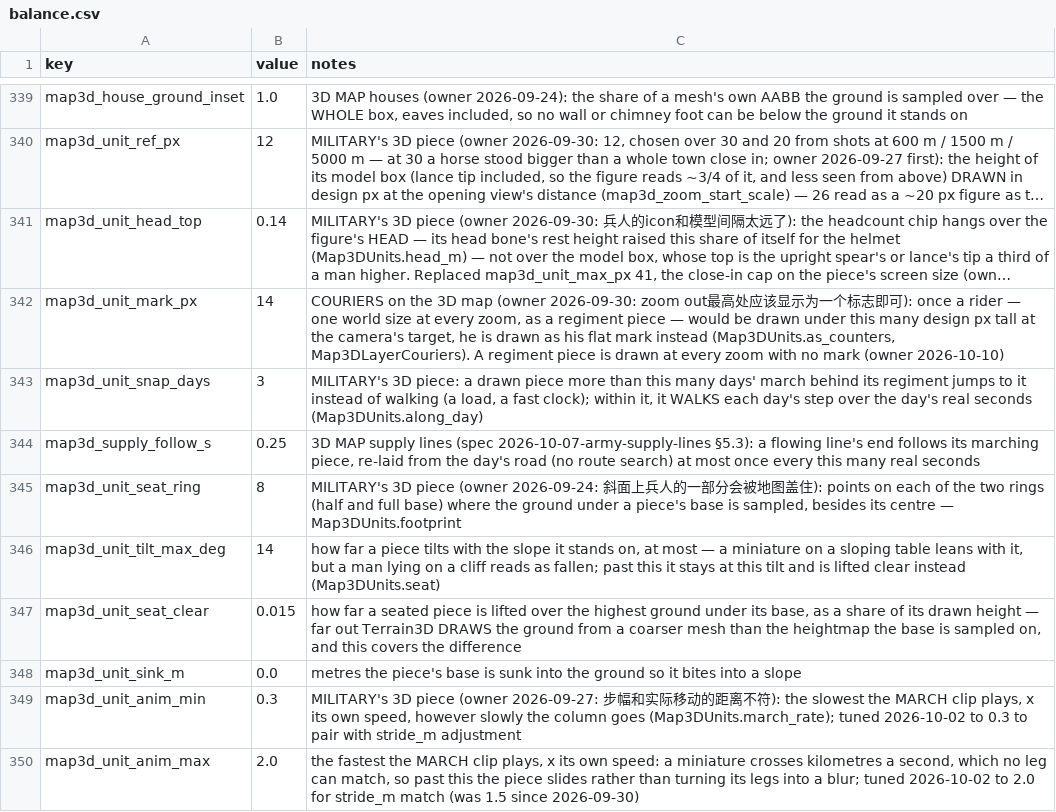
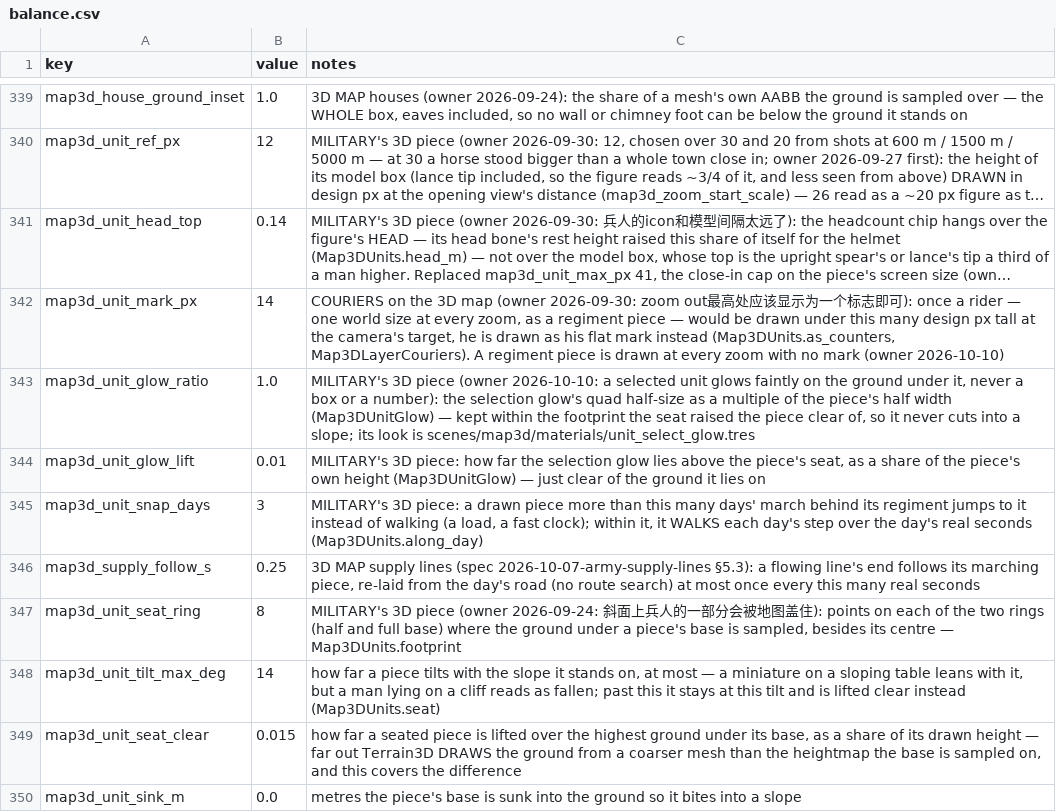
Before and after one commit to samuelzhang1201/game_design, a CSV file: data/balance.csv, drawn as a sheet; only a part is shown, gaps mark what is left out; the shorter side is filled out with more unchanged rows; long unchanged cells end in …; the diff names each change by its address in the sheet, - before the commit and + after, or states it on an @@ line.

```diff
--- a/data/balance.csv
+++ b/data/balance.csv
+row 343: map3d_unit_glow_ratio | 1.0 | MILITARY's 3D piece (owner 2026-10-10: a selected unit glows faintly on the ground under it, never a box or a number): the selection glow's quad half-size as a multiple of the piece's half width (Map3DUnitGlow) — kept within the footprint the seat raised the piece clear of, so it never cuts into a slope; its look is scenes/map3d/materials/unit_select_glow.tres
+row 344: map3d_unit_glow_lift | 0.01 | MILITARY's 3D piece: how far the selection glow lies above the piece's seat, as a share of the piece's own height (Map3DUnitGlow) — just clear of the ground it lies on
```
Also changed, not shown: 10 other files.
